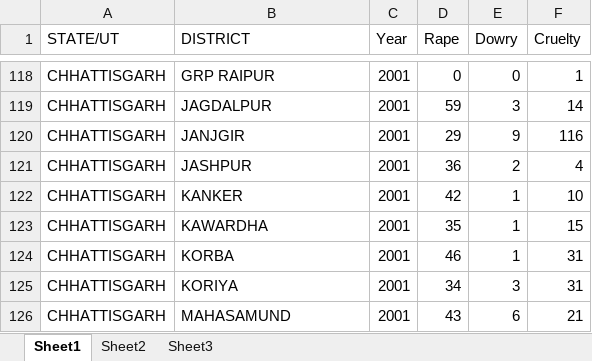
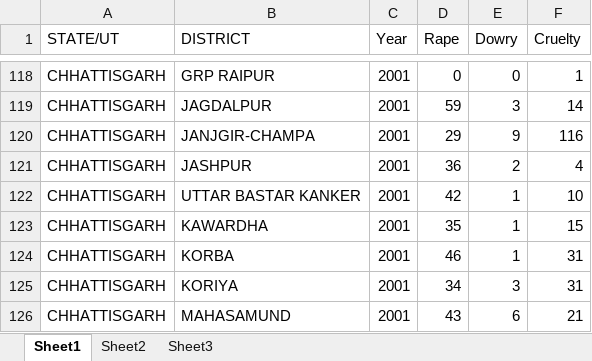
Before and after one commit to Himanshu-Sahu/Himanshu-Sahu.github.io, an Excel workbook: Type_District_Crime/Type_2001_District.xlsx, sheet Sheet1, drawn as a sheet; only a part is shown, gaps mark what is left out; values as stored, in another font and other column widths than the file's, no borders; the diff covers the shown part only; the diff names each change by its address in the sheet, - before the commit and + after, or states it on an @@ line.

```diff
--- a/Type_District_Crime/Type_2001_District.xlsx (sheet Sheet1)
+++ b/Type_District_Crime/Type_2001_District.xlsx (sheet Sheet1)
-B120 (DISTRICT): JANJGIR
+B120 (DISTRICT): JANJGIR-CHAMPA
-B122 (DISTRICT): KANKER
+B122 (DISTRICT): UTTAR BASTAR KANKER
```
Also changed, not shown: 1 added row, 7 removed rows and 2 edited cells elsewhere in this sheet, 2 other files.
